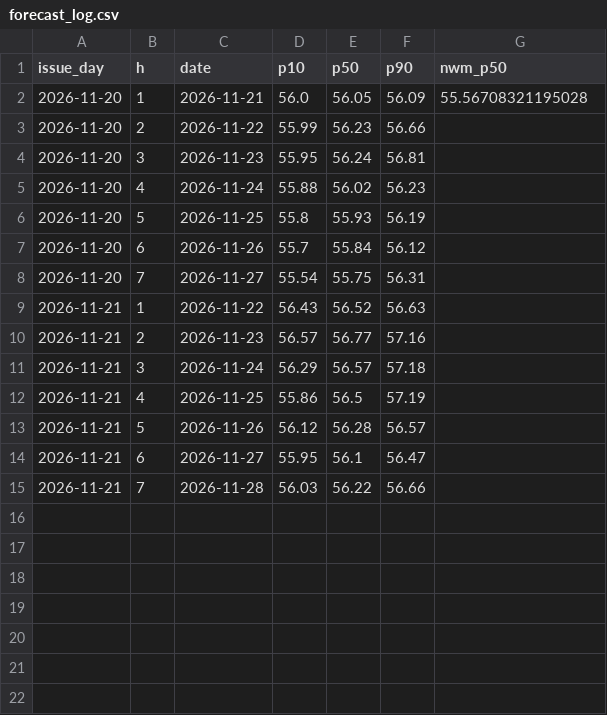
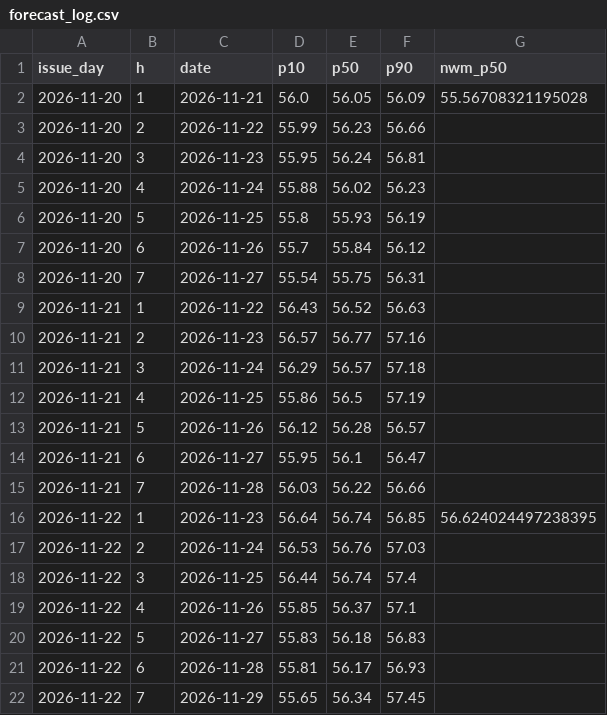
Before and after one commit to hunterjackson/shingle-creek-forecast, a CSV file: site/data/forecast_log.csv, drawn as a sheet; the diff names each change by its address in the sheet, - before the commit and + after, or states it on an @@ line.

```diff
--- a/site/data/forecast_log.csv
+++ b/site/data/forecast_log.csv
+row 16: 2026-11-22 | 1 | 2026-11-23 | 56.64 | 56.74 | 56.85 | 56.624024497238395
+row 17: 2026-11-22 | 2 | 2026-11-24 | 56.53 | 56.76 | 57.03
+row 18: 2026-11-22 | 3 | 2026-11-25 | 56.44 | 56.74 | 57.4
+row 19: 2026-11-22 | 4 | 2026-11-26 | 55.85 | 56.37 | 57.1
+row 20: 2026-11-22 | 5 | 2026-11-27 | 55.83 | 56.18 | 56.83
+row 21: 2026-11-22 | 6 | 2026-11-28 | 55.81 | 56.17 | 56.93
+row 22: 2026-11-22 | 7 | 2026-11-29 | 55.65 | 56.34 | 57.45
```
Also changed, not shown: 3 other files.
